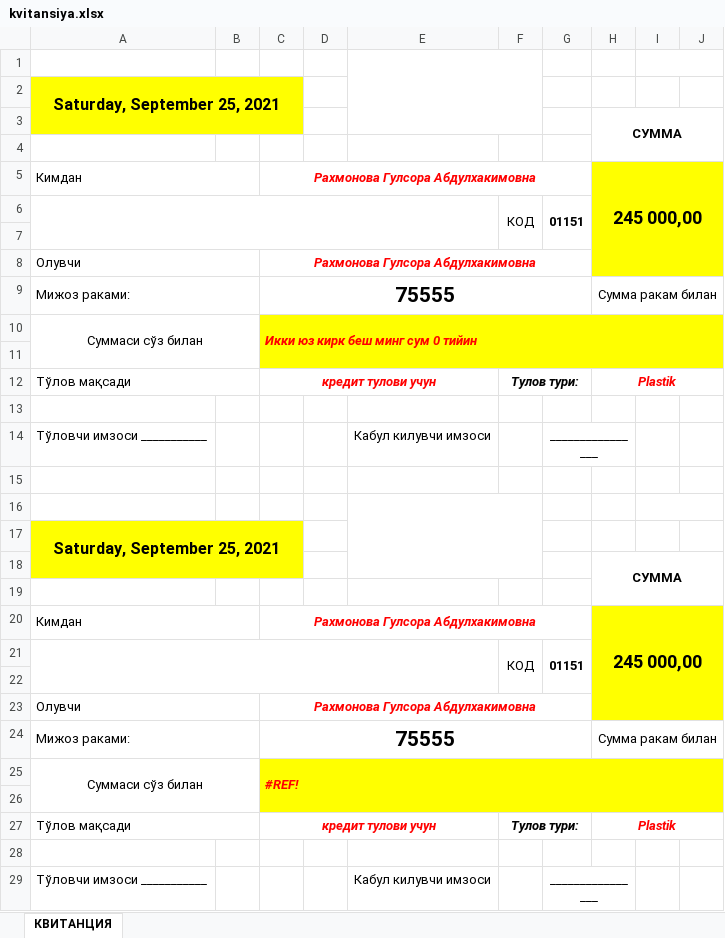
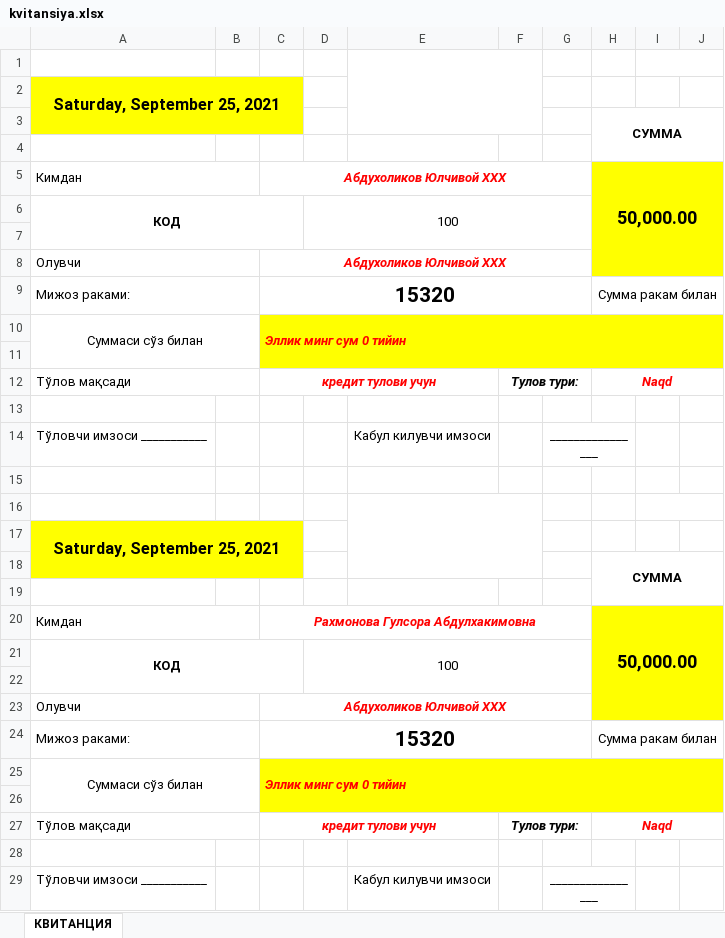
Before and after one commit to JahongirAbduganiyev/credit_bank, an Excel workbook: exelphp/result/kvitansiya.xlsx, sheet КВИТАНЦИЯ, drawn as a sheet; values as stored, in another font and other column widths than the file's, no borders; charts and pictures not drawn; removed rows and columns are numbered as before the commit, all else as after; the diff names each change by its address in the sheet, - before the commit and + after, or states it on an @@ line.

```diff
--- a/exelphp/result/kvitansiya.xlsx (sheet КВИТАНЦИЯ)
+++ b/exelphp/result/kvitansiya.xlsx (sheet КВИТАНЦИЯ)
-C5: Рахмонова Гулсора Абдулхакимовна
+C5: Абдухоликов Юлчивой ХХХ
-H5: 245 000,00
+H5: 50,000.00
-row 6:  |  |  |  |  | КОД | 01151
+row 6: КОД |  |  | 100
-C8: Рахмонова Гулсора Абдулхакимовна
+C8: Абдухоликов Юлчивой ХХХ
-C9: 75555
+C9: 15320
-C10: Икки юз кирк беш минг сум 0 тийин
+C10: Эллик минг сум 0 тийин
-H12: Plastik
+H12: Naqd
-H20: 245 000,00
+H20: 50,000.00
-row 21:  |  |  |  |  | КОД | 01151
+row 21: КОД |  |  | 100
-C23: Рахмонова Гулсора Абдулхакимовна
+C23: Абдухоликов Юлчивой ХХХ
-C24: 75555
+C24: 15320
-C25: #REF!
+C25: Эллик минг сум 0 тийин
-H27: Plastik
+H27: Naqd
```
Also changed, not shown: charts or pictures, plugins/exelphp/result/kvitansiya.xlsx, 8 other files.
